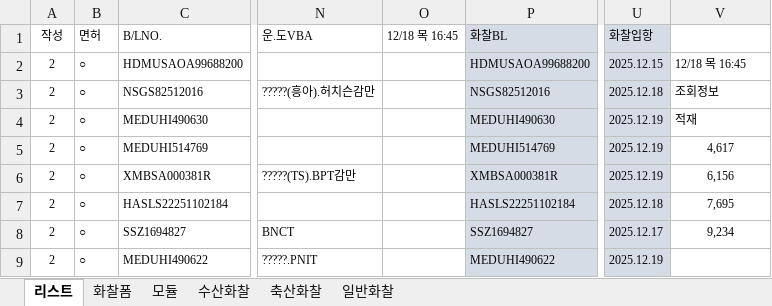
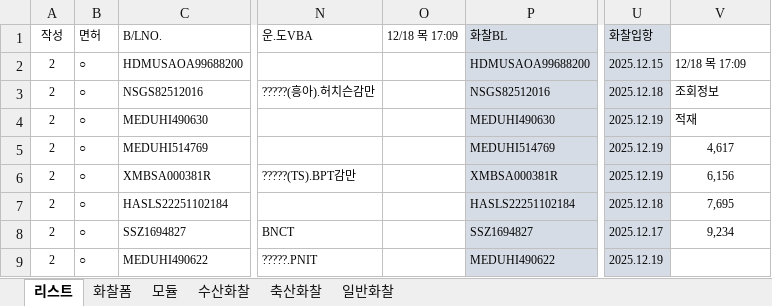
Before and after one commit to ycy2000/ycy2000.github.io, an Excel workbook: 도형위치연습.xlsm, sheet 리스트, drawn as a sheet; only a part is shown, gaps mark what is left out; values as stored, in another font and other column widths than the file's, no borders; charts and pictures not drawn; the diff names each change by its address in the sheet, - before the commit and + after, or states it on an @@ line.

```diff
--- a/도형위치연습.xlsm (sheet 리스트)
+++ b/도형위치연습.xlsm (sheet 리스트)
-O1: 12/18 목 16:45
+O1: 12/18 목 17:09
-V2 (리스트시트기준열): 12/18 목 16:45
+V2 (리스트시트기준열): 12/18 목 17:09
```
Also changed, not shown: sheet 모듈, charts or pictures.
